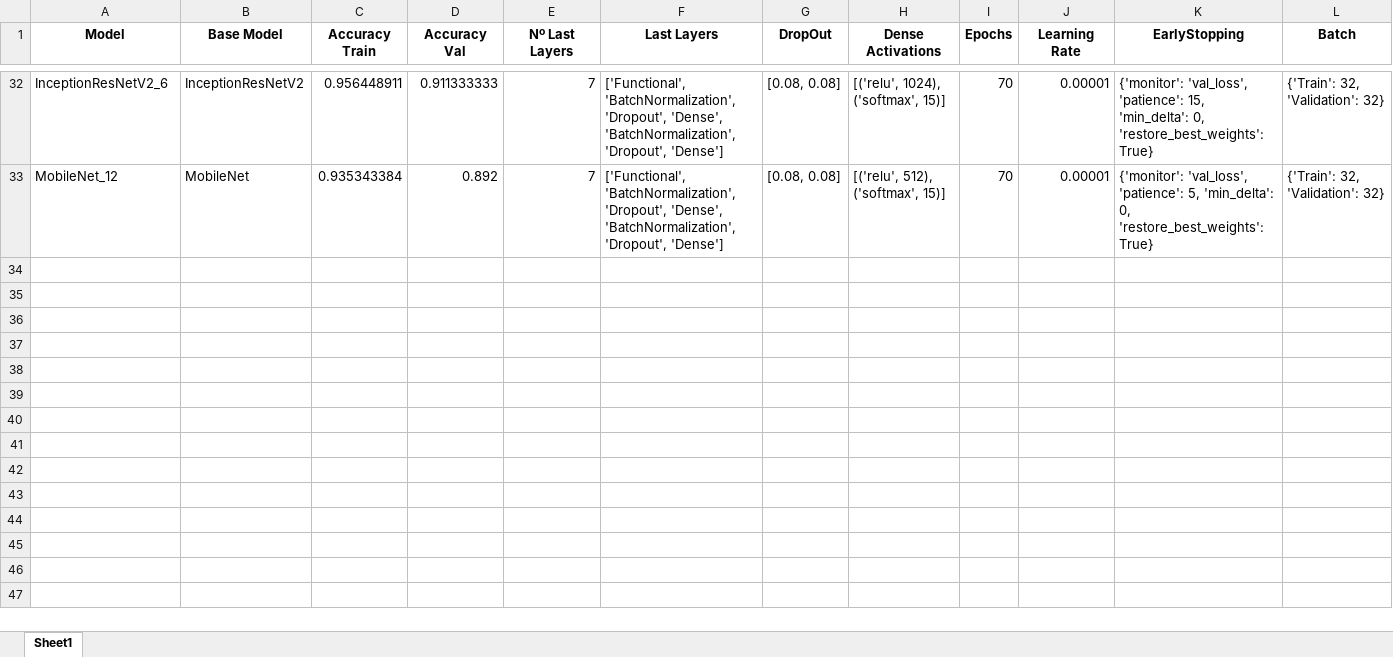
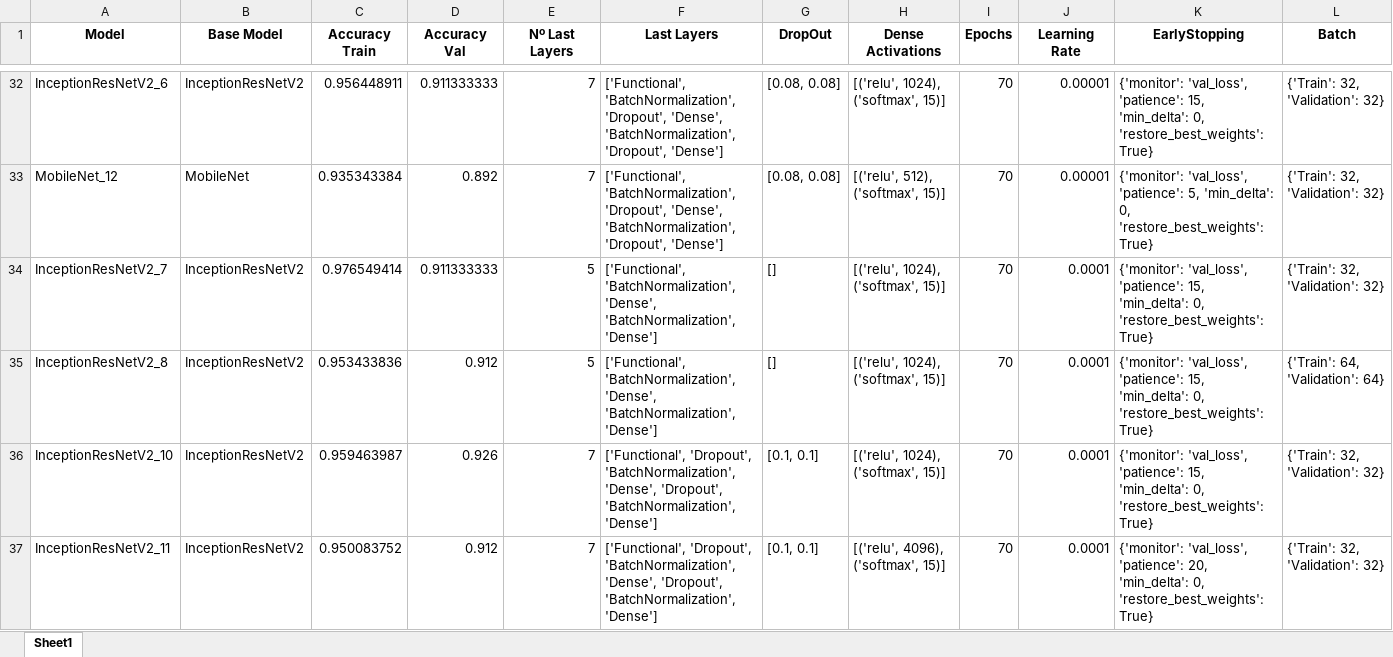
Before and after one commit to dieguisgs/ml2-deep-learning, an Excel workbook: src/cnns/overall_results.xlsx, sheet Sheet1, drawn as a sheet; only a part is shown, gaps mark what is left out; values as stored, in another font and other column widths than the file's, no borders; rows hold the shown columns only; the diff covers the shown part only; the diff names each change by its address in the sheet, - before the commit and + after, or states it on an @@ line.

Commit message:
Excel New Models Trained

```diff
--- a/src/cnns/overall_results.xlsx (sheet Sheet1)
+++ b/src/cnns/overall_results.xlsx (sheet Sheet1)
+row 34: InceptionResNetV2_7 | InceptionResNetV2 | 0.976549414 | 0.911333333 | 5 | ['Functional', 'BatchNormalization', 'Dense', 'BatchNormalization', 'Dense'] | [] | [('relu', 1024), ('softmax', 15)] | 70 | 0.0001 | {'monitor': 'val_loss', 'patience': 15, 'min_delta': 0, 'restore_best_weights': True} | {'Train': 32, 'Validation': 32}
+row 35: InceptionResNetV2_8 | InceptionResNetV2 | 0.953433836 | 0.912 | 5 | ['Functional', 'BatchNormalization', 'Dense', 'BatchNormalization', 'Dense'] | [] | [('relu', 1024), ('softmax', 15)] | 70 | 0.0001 | {'monitor': 'val_loss', 'patience': 15, 'min_delta': 0, 'restore_best_weights': True} | {'Train': 64, 'Validation': 64}
+row 36: InceptionResNetV2_10 | InceptionResNetV2 | 0.959463987 | 0.926 | 7 | ['Functional', 'Dropout', 'BatchNormalization', 'Dense', 'Dropout', 'BatchNormalization', 'Dense'] | [0.1, 0.1] | [('relu', 1024), ('softmax', 15)] | 70 | 0.0001 | {'monitor': 'val_loss', 'patience': 15, 'min_delta': 0, 'restore_best_weights': True} | {'Train': 32, 'Validation': 32}
+row 37: InceptionResNetV2_11 | InceptionResNetV2 | 0.950083752 | 0.912 | 7 | ['Functional', 'Dropout', 'BatchNormalization', 'Dense', 'Dropout', 'BatchNormalization', 'Dense'] | [0.1, 0.1] | [('relu', 4096), ('softmax', 15)] | 70 | 0.0001 | {'monitor': 'val_loss', 'patience': 20, 'min_delta': 0, 'restore_best_weights': True} | {'Train': 32, 'Validation': 32}
```
Also changed, not shown: 4 added rows elsewhere in this sheet, 1 other file.
